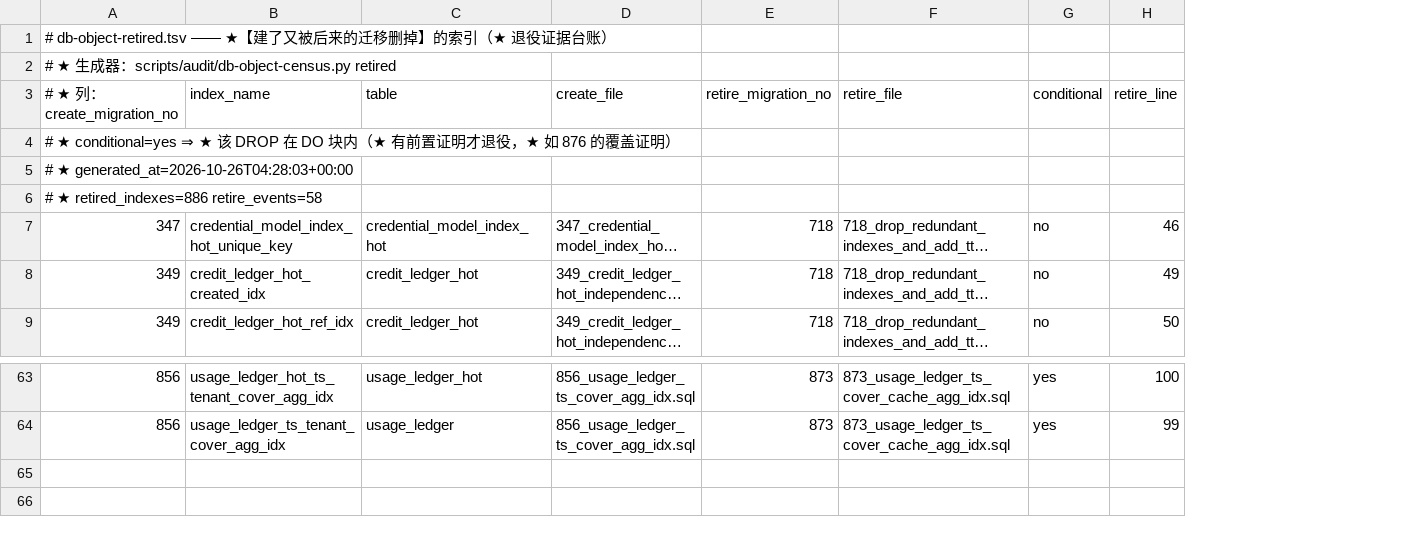
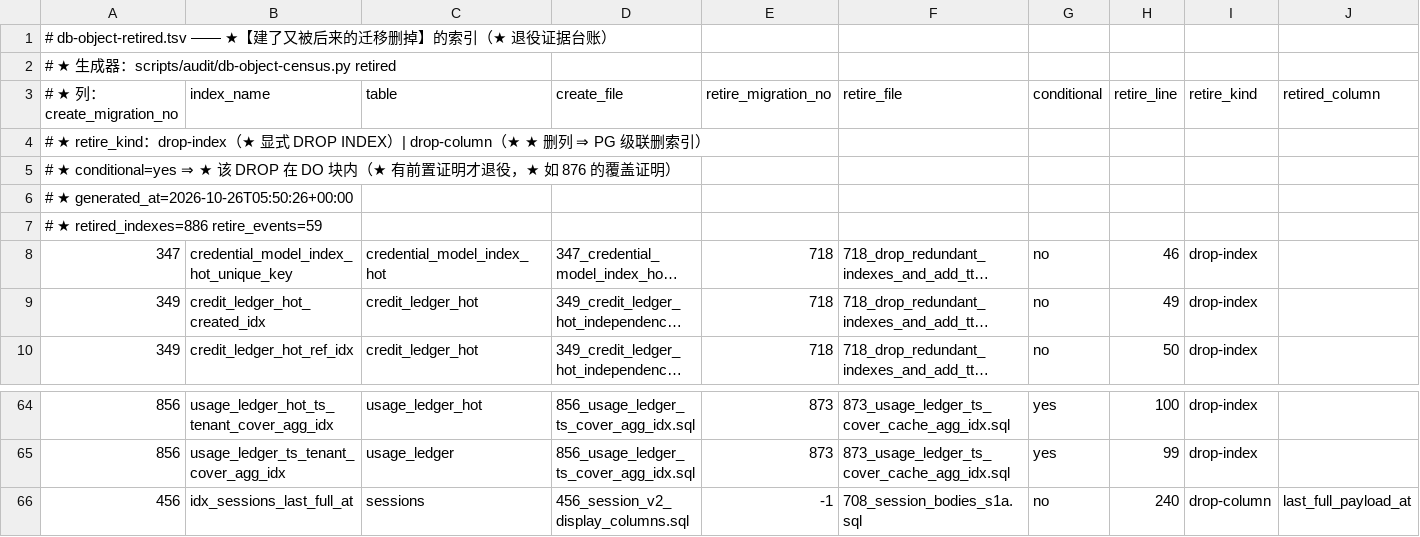
Before and after one commit to halfking/ai-native-gateway-core, a TSV file: scripts/audit/asset/db-object-retired.tsv, drawn as a sheet; only a part is shown, gaps mark what is left out; long unchanged cells end in …; addresses are those after the commit; the diff names each change by its address in the sheet, - before the commit and + after, or states it on an @@ line.

```diff
--- a/scripts/audit/asset/db-object-retired.tsv
+++ b/scripts/audit/asset/db-object-retired.tsv
+column I (retire_kind), rows 8-10: all drop-index; rows 64-65: drop-index | drop-index
+column J (retired_column), empty
+row 4: # ★ retire_kind：drop-index（★ 显式 DROP INDEX）| drop-column（★ ★ 删列 ⇒ PG 级联删索引）
-A6 (# ★ 列：create_migration_no): # ★ generated_at=2026-10-26T04:28:03+00:00
+A6 (# ★ 列：create_migration_no): # ★ generated_at=2026-10-26T05:50:26+00:00
-A7 (# ★ 列：create_migration_no): # ★ retired_indexes=886 retire_events=58
+A7 (# ★ 列：create_migration_no): # ★ retired_indexes=886 retire_events=59
+row 66: 456 | idx_sessions_last_full_at | sessions | 456_session_v2_display_columns.sql | -1 | 708_session_bodies_s1a.sql | no | 240 | drop-column | last_full_payload_at
```
Also changed, not shown: scripts/audit/asset/query-index-requirements.tsv, scripts/ursmcheck/tsv_hollowout_inventory.tsv, 13 other files.
